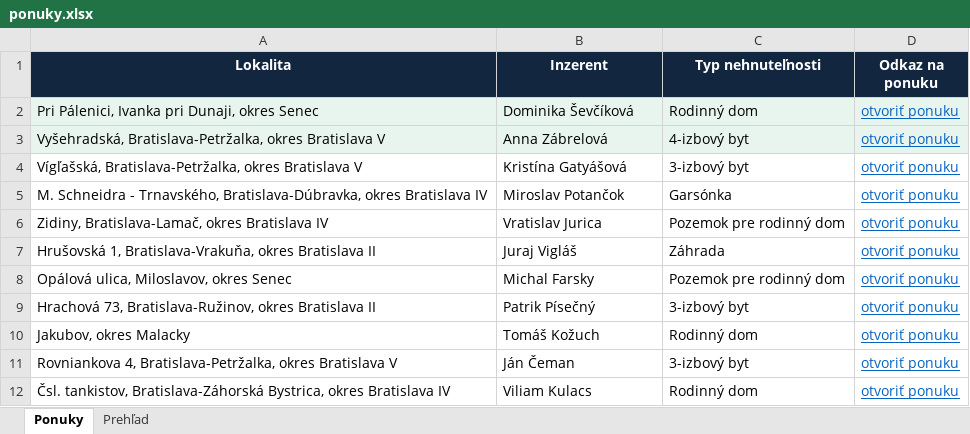
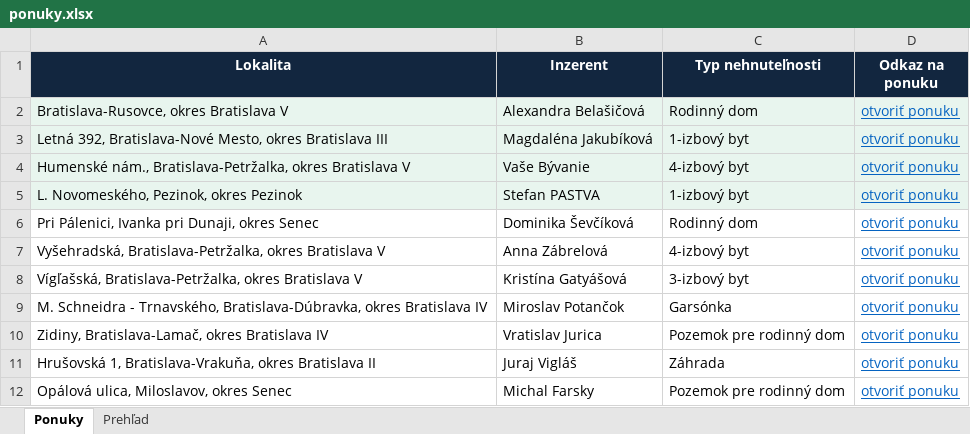
Before and after one commit to mrkubis-nest/nehnutelnosti-scraper, an Excel workbook: public/ponuky.xlsx, sheet Ponuky, drawn as a sheet; only a part is shown; the shorter side is filled out with more unchanged rows; values as stored, in another font and other column widths than the file's, no borders; addresses are those after the commit; the diff names each change by its address in the sheet, - before the commit and + after, or states it on an @@ line.

```diff
--- a/public/ponuky.xlsx (sheet Ponuky)
+++ b/public/ponuky.xlsx (sheet Ponuky)
+row 2: Bratislava-Rusovce, okres Bratislava V | Alexandra Belašičová | Rodinný dom | otvoriť ponuku
+row 3: Letná 392, Bratislava-Nové Mesto, okres Bratislava III | Magdaléna Jakubíková | 1-izbový byt | otvoriť ponuku
+row 4: Humenské nám., Bratislava-Petržalka, okres Bratislava V | Vaše Bývanie | 4-izbový byt | otvoriť ponuku
+row 5: L. Novomeského, Pezinok, okres Pezinok | Stefan PASTVA | 1-izbový byt | otvoriť ponuku
-A6:D7 fill: #E8F5EE
+A6:D7 fill: none
```
Also changed, not shown: sheet Prehľad, 2 other files.
